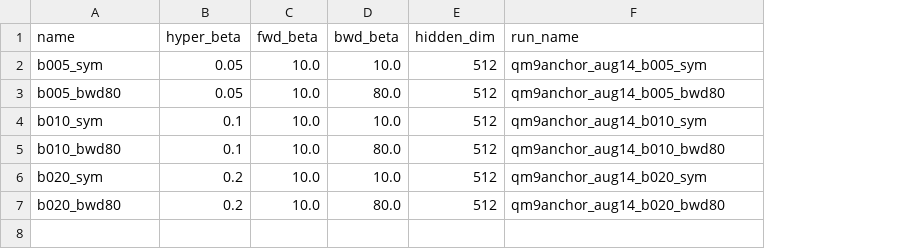
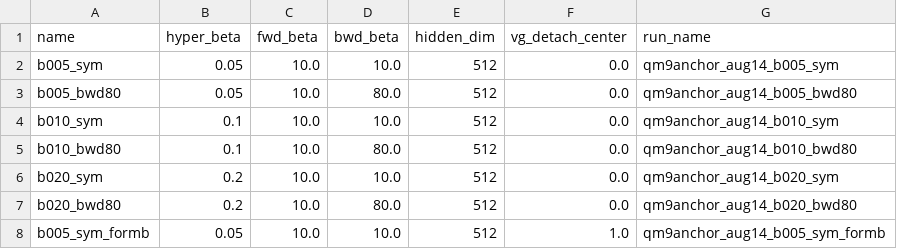
Before and after one commit to alexidine/gfn-diffusion, a TSV file: energy_sampling/configs/qm9anchor_aug14/INDEX.tsv, drawn as a sheet; the diff names each change by its address in the sheet, - before the commit and + after, or states it on an @@ line.

```diff
--- a/energy_sampling/configs/qm9anchor_aug14/INDEX.tsv
+++ b/energy_sampling/configs/qm9anchor_aug14/INDEX.tsv
+column F (vg_detach_center), rows 2-7: all 0.0
+row 8: b005_sym_formb | 0.05 | 10.0 | 10.0 | 512 | 1.0 | qm9anchor_aug14_b005_sym_formb
```
Also changed, not shown: 23 other files.
